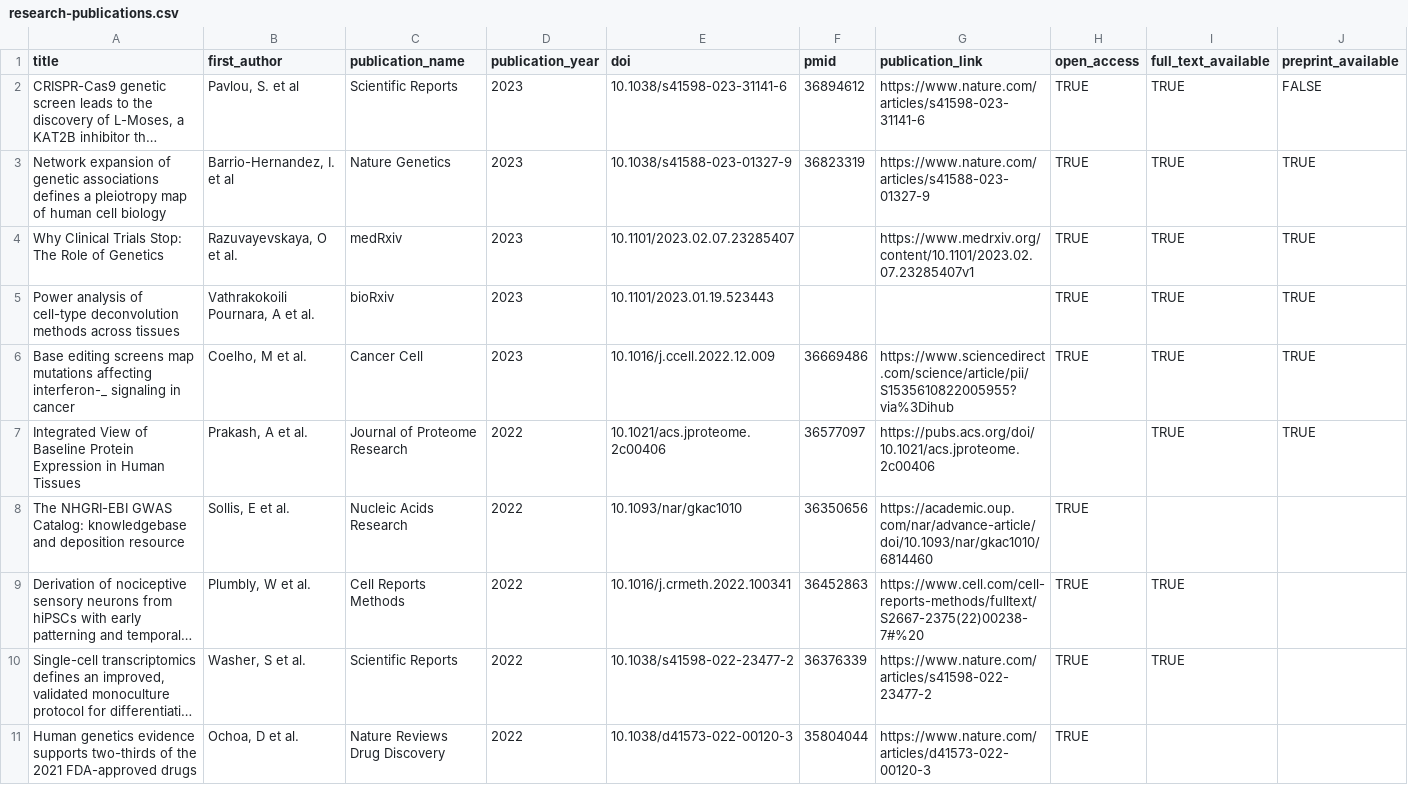
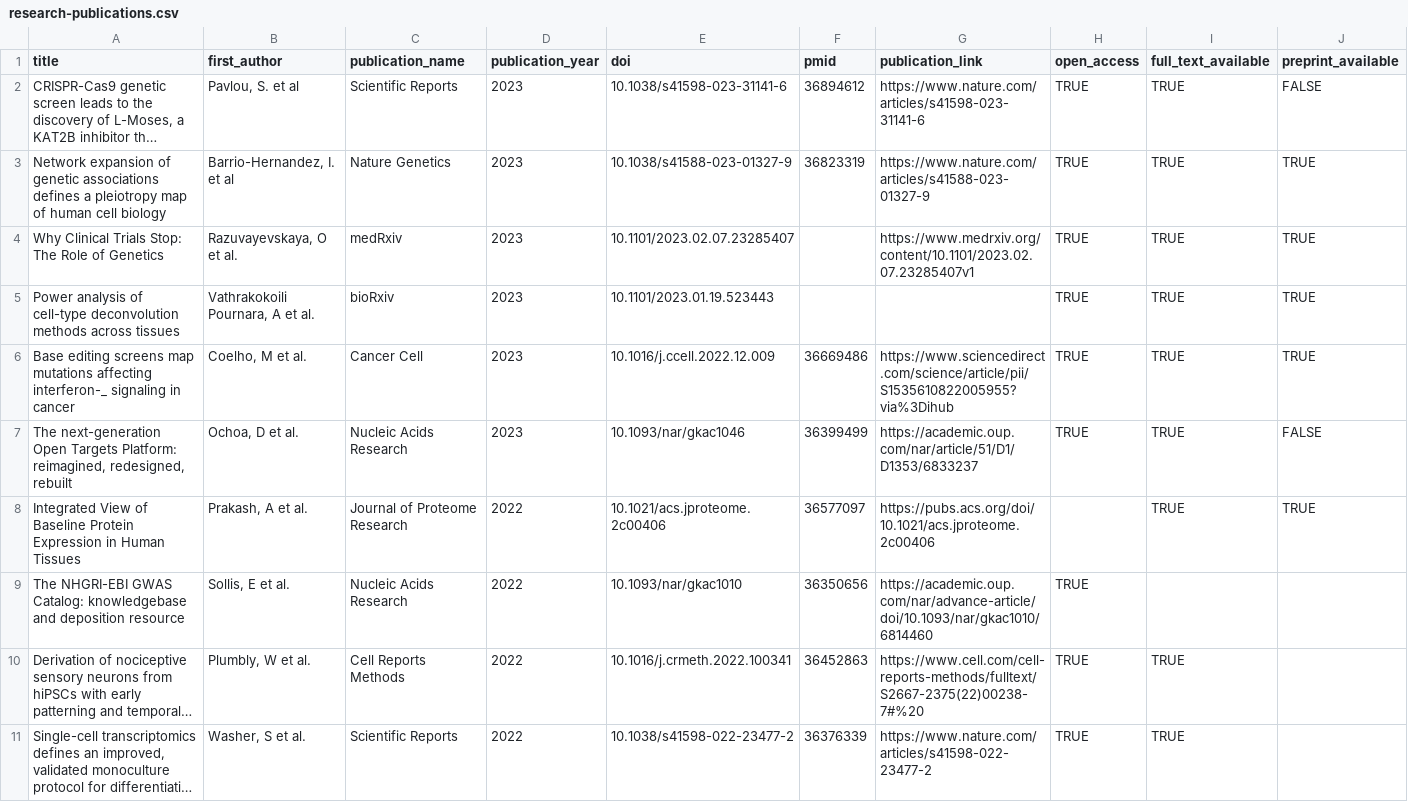
Before and after one commit to opentargets/opentargets.github.io, a CSV file: _data/research-publications.csv, drawn as a sheet; only a part is shown; the shorter side is filled out with more unchanged rows; long unchanged cells end in …; rows hold the shown columns only; the diff names each change by its address in the sheet, - before the commit and + after, or states it on an @@ line.

Commit message:
Add files via upload

```diff
--- a/_data/research-publications.csv
+++ b/_data/research-publications.csv
+row 7: The next-generation Open Targets Platform: reimagined, redesigned, rebuilt | Ochoa, D et al. | Nucleic Acids Research | 2023 | 10.1093/nar/gkac1046 | 36399499 | https://academic.oup.com/nar/article/51/D1/D1353/6833237 | TRUE | TRUE | FALSE
```
